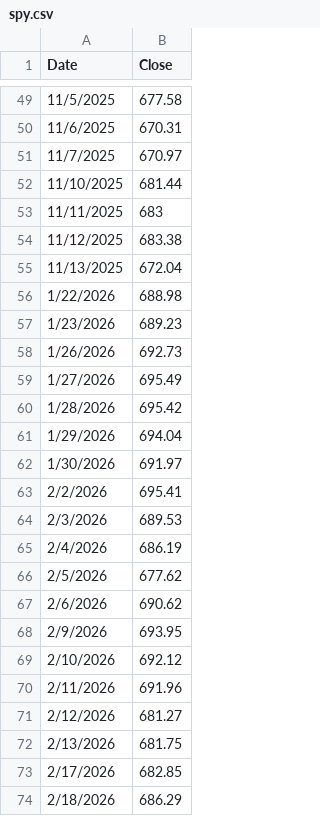
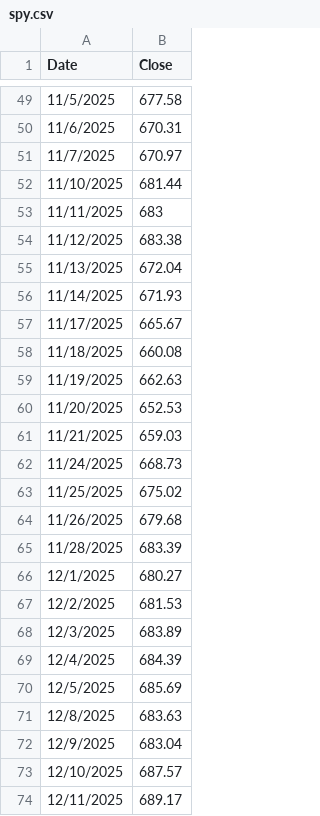
Before and after one commit to mattbp/5DP, a CSV file: spy.csv, drawn as a sheet; only a part is shown, gaps mark what is left out; the shorter side is filled out with more unchanged rows; the diff covers the shown part only.

Commit message:
Add stock price data for late 2025 and early 2026
Added new stock price entries for November and December 2025, and January 2026.

```diff
--- a/spy.csv
+++ b/spy.csv
@@ -55 +55,20 @@ Date,Close
 11/13/2025,672.04
+11/14/2025,671.93
+11/17/2025,665.67
+11/18/2025,660.08
+11/19/2025,662.63
+11/20/2025,652.53
+11/21/2025,659.03
+11/24/2025,668.73
+11/25/2025,675.02
+11/26/2025,679.68
+11/28/2025,683.39
+12/1/2025,680.27
+12/2/2025,681.53
+12/3/2025,683.89
+12/4/2025,684.39
+12/5/2025,685.69
+12/8/2025,683.63
+12/9/2025,683.04
+12/10/2025,687.57
+12/11/2025,689.17
```
Also changed, not shown: 26 added rows elsewhere in this file.
